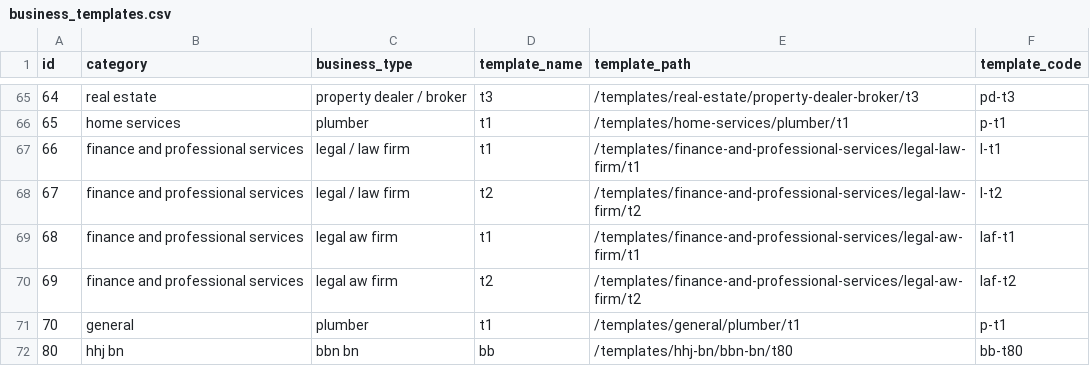
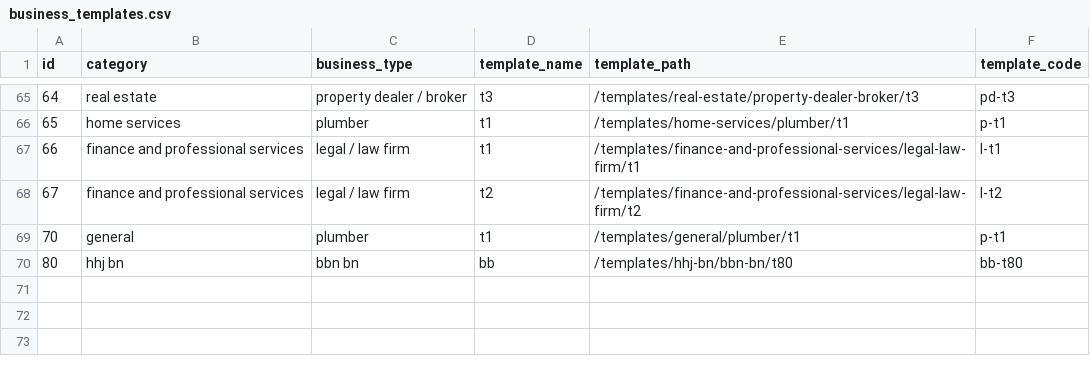
Before and after one commit to relladinesh/AgenticThatWAAS, a CSV file: data csv/business_templates.csv, drawn as a sheet; only a part is shown, gaps mark what is left out; the diff names each change by its address in the sheet, - before the commit and + after, or states it on an @@ line.

Commit message:
Auto-sync: Bulk delete legal aw firm templates

```diff
--- a/data csv/business_templates.csv
+++ b/data csv/business_templates.csv
-row 69: 68 | finance and professional services | legal aw firm | t1 | /templates/finance-and-professional-services/legal-aw-firm/t1 | laf-t1
-row 70: 69 | finance and professional services | legal aw firm | t2 | /templates/finance-and-professional-services/legal-aw-firm/t2 | laf-t2
```
